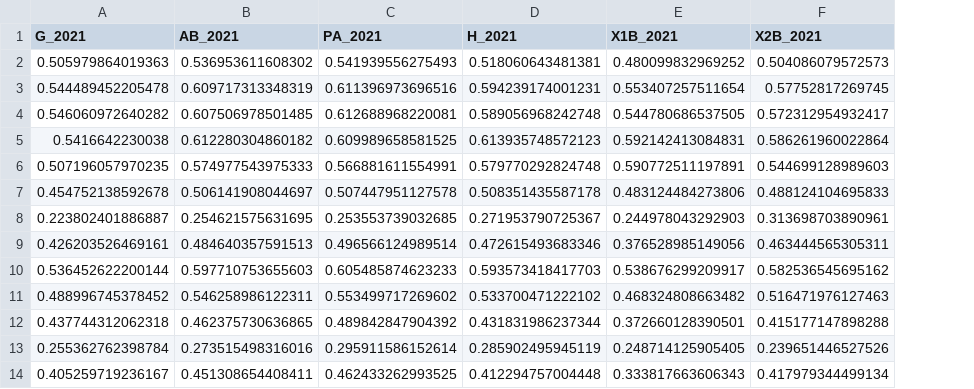
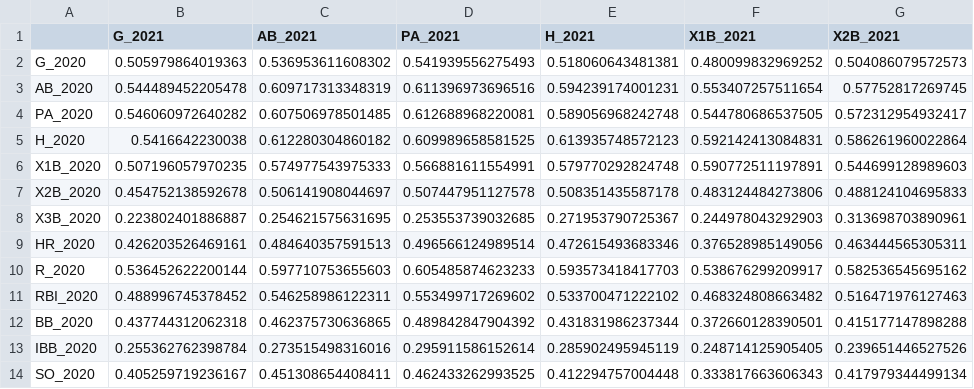
Before and after one commit to dresio12/Predictive_Stat_Correlation_Studies, a CSV file: scm2021.csv, drawn as a sheet; only a part is shown; the diff names each change by its address in the sheet, - before the commit and + after, or states it on an @@ line.

```diff
--- a/scm2021.csv
+++ b/scm2021.csv
+column A, rows 2-14: G_2020 | AB_2020 | PA_2020 | H_2020 | X1B_2020 | X2B_2020 | X3B_2020 | HR_2020 | R_2020 | RBI_2020 | BB_2020 | IBB_2020 | SO_2020
```
Also changed, not shown: scm2122.csv, scm2223.csv, 1 other file.
